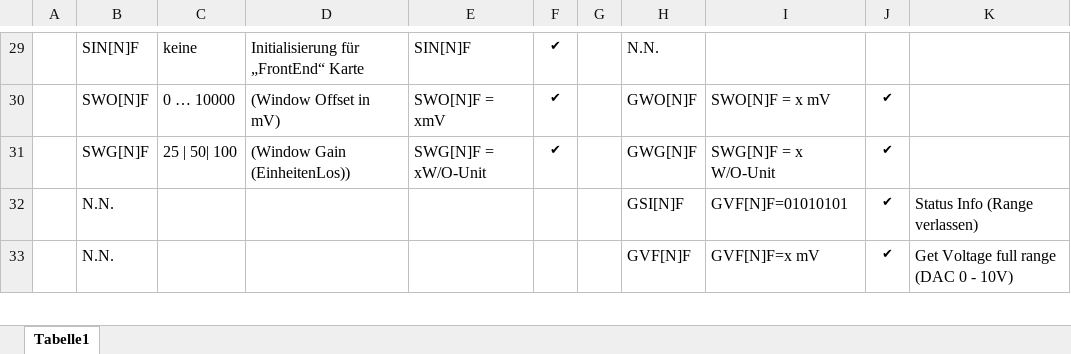
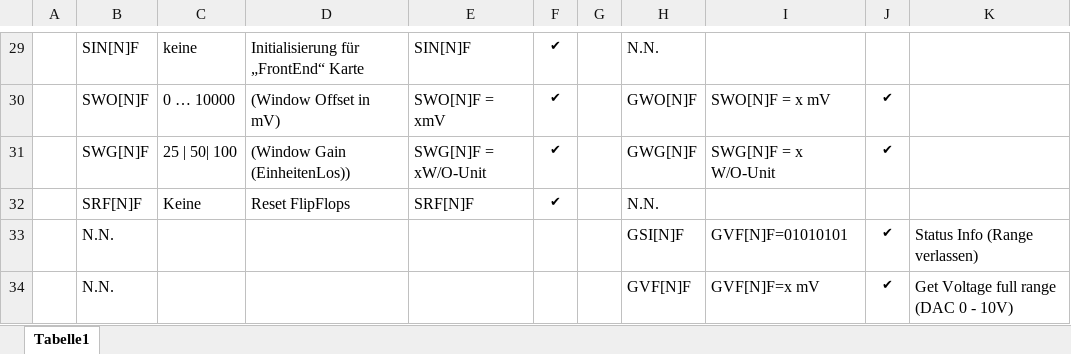
Before and after one commit to schmidmaxi1/MC_RthTEC, an Excel workbook: MC_RthTEC_V0_0_5/COM_Protocol_V0_0_6.xlsx, sheet Tabelle1, drawn as a sheet; only a part is shown, gaps mark what is left out; values as stored, in another font and other column widths than the file's, no borders; the diff names each change by its address in the sheet, - before the commit and + after, or states it on an @@ line.

Commit message:
Reset FlipFlop auf FronEnd funktioniert

```diff
--- a/MC_RthTEC_V0_0_5/COM_Protocol_V0_0_6.xlsx (sheet Tabelle1)
+++ b/MC_RthTEC_V0_0_5/COM_Protocol_V0_0_6.xlsx (sheet Tabelle1)
+row 32:  | SRF[N]F | Keine | Reset FlipFlops | SRF[N]F | ✔ |  | N.N.
```
Also changed, not shown: 7 other files.
